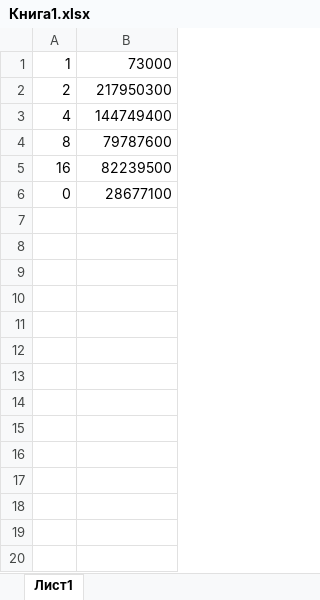
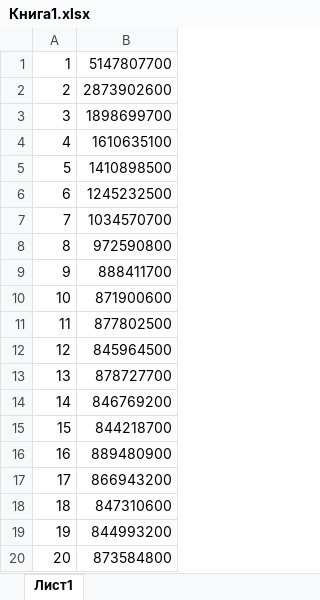
Before and after one commit to ssrebrin/OOP, an Excel workbook: Task_2_1_1/src/main/resources/Книга1.xlsx, sheet Лист1, drawn as a sheet; only a part is shown; values as stored, in another font and other column widths than the file's, no borders; charts and pictures not drawn; removed rows and columns are numbered as before the commit, all else as after; the diff covers the shown part only; the diff names each change by its address in the sheet, - before the commit and + after, or states it on an @@ line.

```diff
--- a/Task_2_1_1/src/main/resources/Книга1.xlsx (sheet Лист1)
+++ b/Task_2_1_1/src/main/resources/Книга1.xlsx (sheet Лист1)
-B1: 73000
+B1: 5147807700
-B2: 217950300
+B2: 2873902600
+row 3: 3 | 1898699700
-B4: 144749400
+B4: 1610635100
+row 5: 5 | 1410898500
+row 6: 6 | 1245232500
+row 7: 7 | 1034570700
-B8: 79787600
+B8: 972590800
+row 9: 9 | 888411700
+row 10: 10 | 871900600
+row 11: 11 | 877802500
+row 12: 12 | 845964500
+row 13: 13 | 878727700
+row 14: 14 | 846769200
+row 15: 15 | 844218700
-B16: 82239500
+B16: 889480900
-row 6: 0 | 28677100
+row 17: 17 | 866943200
+row 18: 18 | 847310600
+row 19: 19 | 844993200
+row 20: 20 | 873584800
```
Also changed, not shown: 11 added rows elsewhere in this sheet, charts or pictures, 1 other file.
